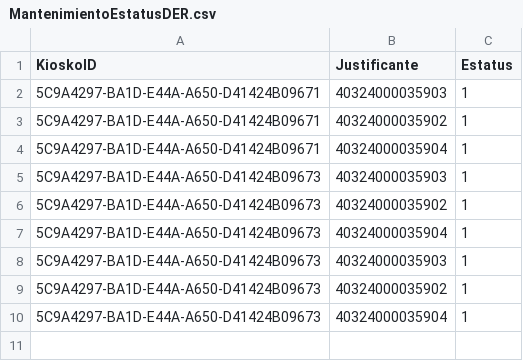
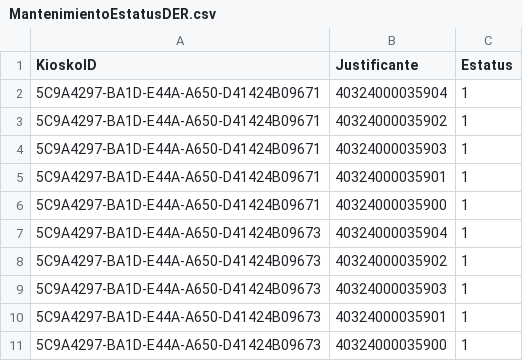
Before and after one commit to harmony365/Spring-Boot-JavaFX-Integracion, a CSV file: MantenimientoEstatusDER.csv, drawn as a sheet.

Commit message:
VERSIÓN MAS ESTABLE 26/11/2022 se actualizó el proceso de mantenimiento de estatus de los DER con estatus diferente a 1, se tuvo que implementar una llamada al sqlite del método fuera de spring boot ya que no permitía hacer al llamada desde un método Asyncrono.

```diff
--- a/MantenimientoEstatusDER.csv
+++ b/MantenimientoEstatusDER.csv
@@ -1,10 +1,11 @@
 KioskoID,Justificante,Estatus
+5C9A4297-BA1D-E44A-A650-D41424B09671,40324000035904,1
+5C9A4297-BA1D-E44A-A650-D41424B09671,40324000035902,1
 5C9A4297-BA1D-E44A-A650-D41424B09671,40324000035903,1
-5C9A4297-BA1D-E44A-A650-D41424B09671,40324000035902,1
-5C9A4297-BA1D-E44A-A650-D41424B09671,40324000035904,1
+5C9A4297-BA1D-E44A-A650-D41424B09671,40324000035901,1
+5C9A4297-BA1D-E44A-A650-D41424B09671,40324000035900,1
+5C9A4297-BA1D-E44A-A650-D41424B09673,40324000035904,1
+5C9A4297-BA1D-E44A-A650-D41424B09673,40324000035902,1
 5C9A4297-BA1D-E44A-A650-D41424B09673,40324000035903,1
-5C9A4297-BA1D-E44A-A650-D41424B09673,40324000035902,1
-5C9A4297-BA1D-E44A-A650-D41424B09673,40324000035904,1
-5C9A4297-BA1D-E44A-A650-D41424B09673,40324000035903,1
-5C9A4297-BA1D-E44A-A650-D41424B09673,40324000035902,1
-5C9A4297-BA1D-E44A-A650-D41424B09673,40324000035904,1
+5C9A4297-BA1D-E44A-A650-D41424B09673,40324000035901,1
+5C9A4297-BA1D-E44A-A650-D41424B09673,40324000035900,1
```
Also changed, not shown: 6 other files.
